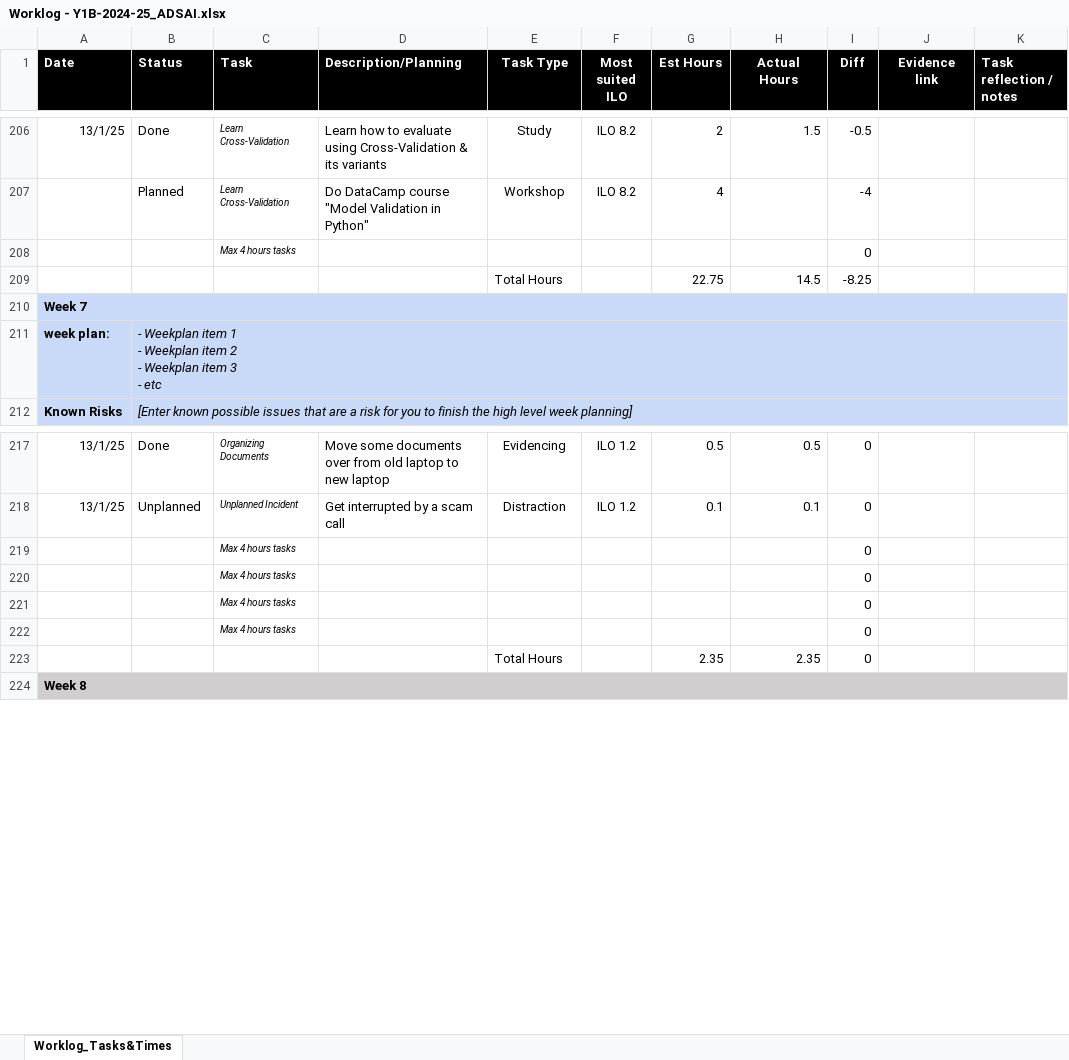
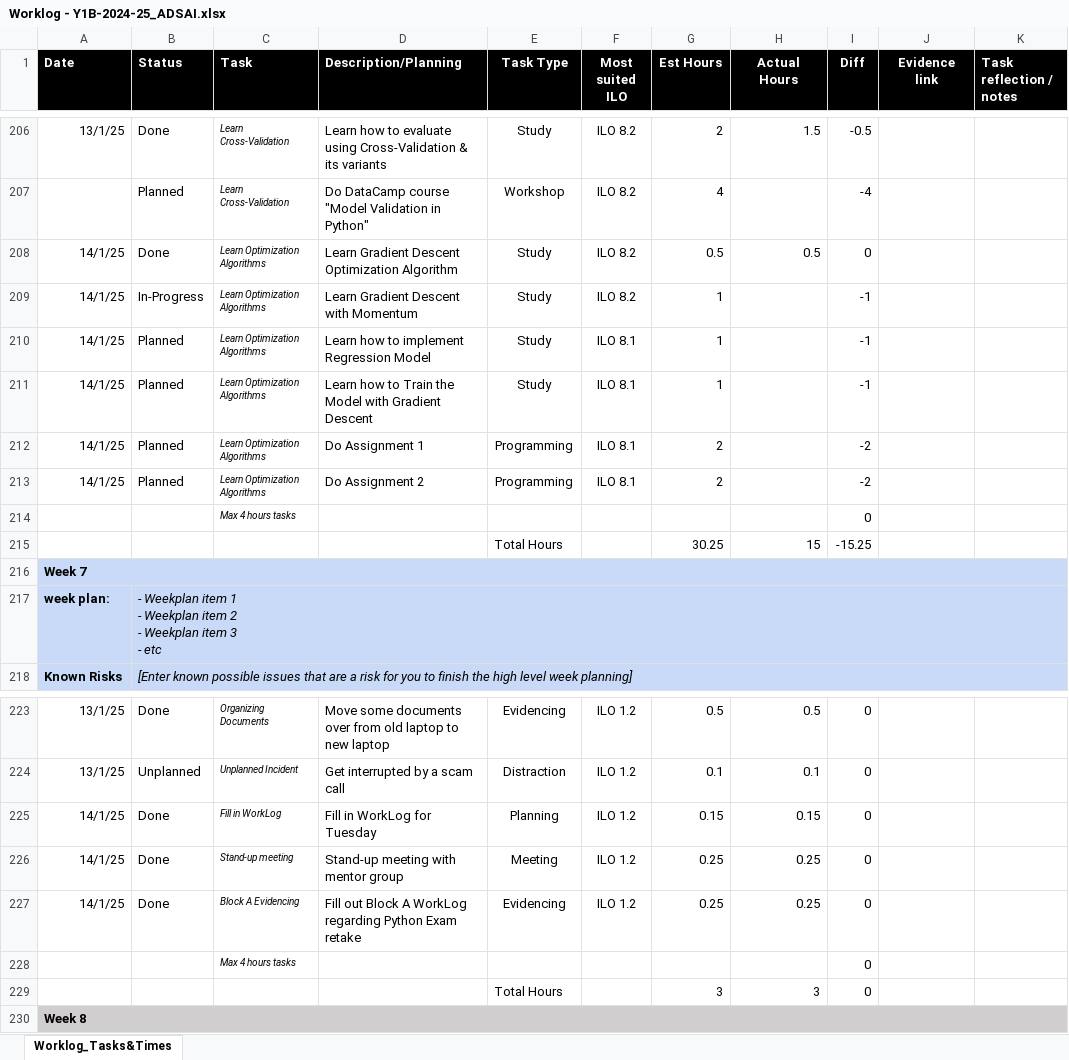
Before and after one commit to MaksBurchard240894/HFG7, an Excel workbook: Deliverables/Worklog - Y1B-2024-25_ADSAI.xlsx, sheet Worklog_Tasks&Times, drawn as a sheet; only a part is shown, gaps mark what is left out; values as stored, in another font and other column widths than the file's, no borders; conditional formats not drawn; removed rows and columns are numbered as before the commit, all else as after; the diff names each change by its address in the sheet, - before the commit and + after, or states it on an @@ line.

Commit message:
W7 DataLab 1 Work III (Gradient Descent Article))

```diff
--- a/Deliverables/Worklog - Y1B-2024-25_ADSAI.xlsx (sheet Worklog_Tasks&Times)
+++ b/Deliverables/Worklog - Y1B-2024-25_ADSAI.xlsx (sheet Worklog_Tasks&Times)
+row 208: 14/1/25 | Done | Learn Optimization Algorithms | Learn Gradient Descent Optimization Algorithm | Study | ILO 8.2 | 0.5 | 0.5 | 0
+row 209: 14/1/25 | In-Progress | Learn Optimization Algorithms | Learn Gradient Descent with Momentum | Study | ILO 8.2 | 1 |  | -1
+row 210: 14/1/25 | Planned | Learn Optimization Algorithms | Learn how to implement Regression Model | Study | ILO 8.1 | 1 |  | -1
+row 211: 14/1/25 | Planned | Learn Optimization Algorithms | Learn how to Train the Model with Gradient Descent | Study | ILO 8.1 | 1 |  | -1
+row 212: 14/1/25 | Planned | Learn Optimization Algorithms | Do Assignment 1 | Programming | ILO 8.1 | 2 |  | -2
+row 213: 14/1/25 | Planned | Learn Optimization Algorithms | Do Assignment 2 | Programming | ILO 8.1 | 2 |  | -2
-row 209:  |  |  |  | Total Hours |  | 22.75 | 14.5 | -8.25
+row 215:  |  |  |  | Total Hours |  | 30.25 | 15 | -15.25
+row 225: 14/1/25 | Done | Fill in WorkLog | Fill in WorkLog for Tuesday | Planning | ILO 1.2 | 0.15 | 0.15 | 0
+row 226: 14/1/25 | Done | Stand-up meeting | Stand-up meeting with mentor group | Meeting | ILO 1.2 | 0.25 | 0.25 | 0
+row 227: 14/1/25 | Done | Block A Evidencing | Fill out Block A WorkLog regarding Python Exam retake | Evidencing | ILO 1.2 | 0.25 | 0.25 | 0
-row 220:  |  | Max 4 hours tasks |  |  |  |  |  | 0
-row 221:  |  | Max 4 hours tasks |  |  |  |  |  | 0
-row 222:  |  | Max 4 hours tasks |  |  |  |  |  | 0
-G229 (Est Hours): 2.35
+G229 (Est Hours): 3
-H229 (Actual Hours): 2.35
+H229 (Actual Hours): 3
```
Also changed, not shown: formulas that keep their value, 4 other files.
